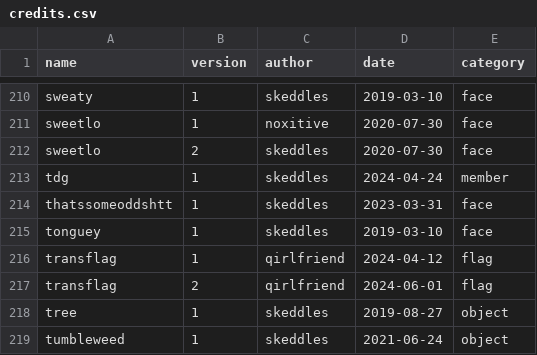
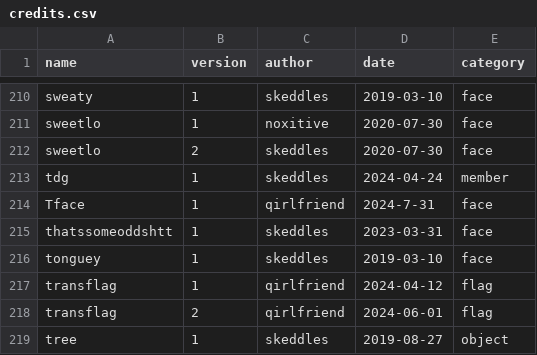
Before and after one commit to lospec/emoji-archive, a CSV file: credits.csv, drawn as a sheet; only a part is shown, gaps mark what is left out; the shorter side is filled out with more unchanged rows; the diff names each change by its address in the sheet, - before the commit and + after, or states it on an @@ line.

Commit message:
Update credits.csv

```diff
--- a/credits.csv
+++ b/credits.csv
+row 214: Tface | 1 | qirlfriend | 2024-7-31 | face
```
